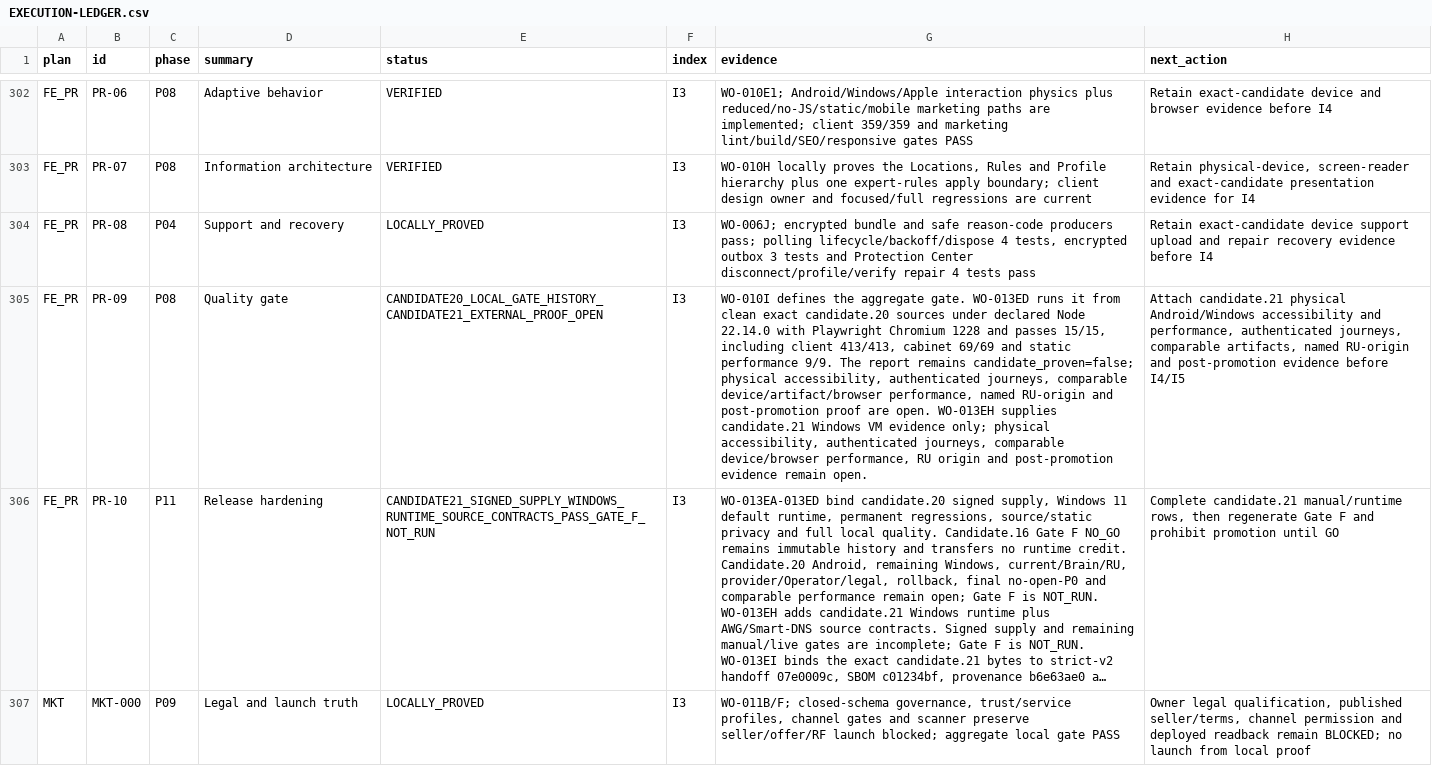
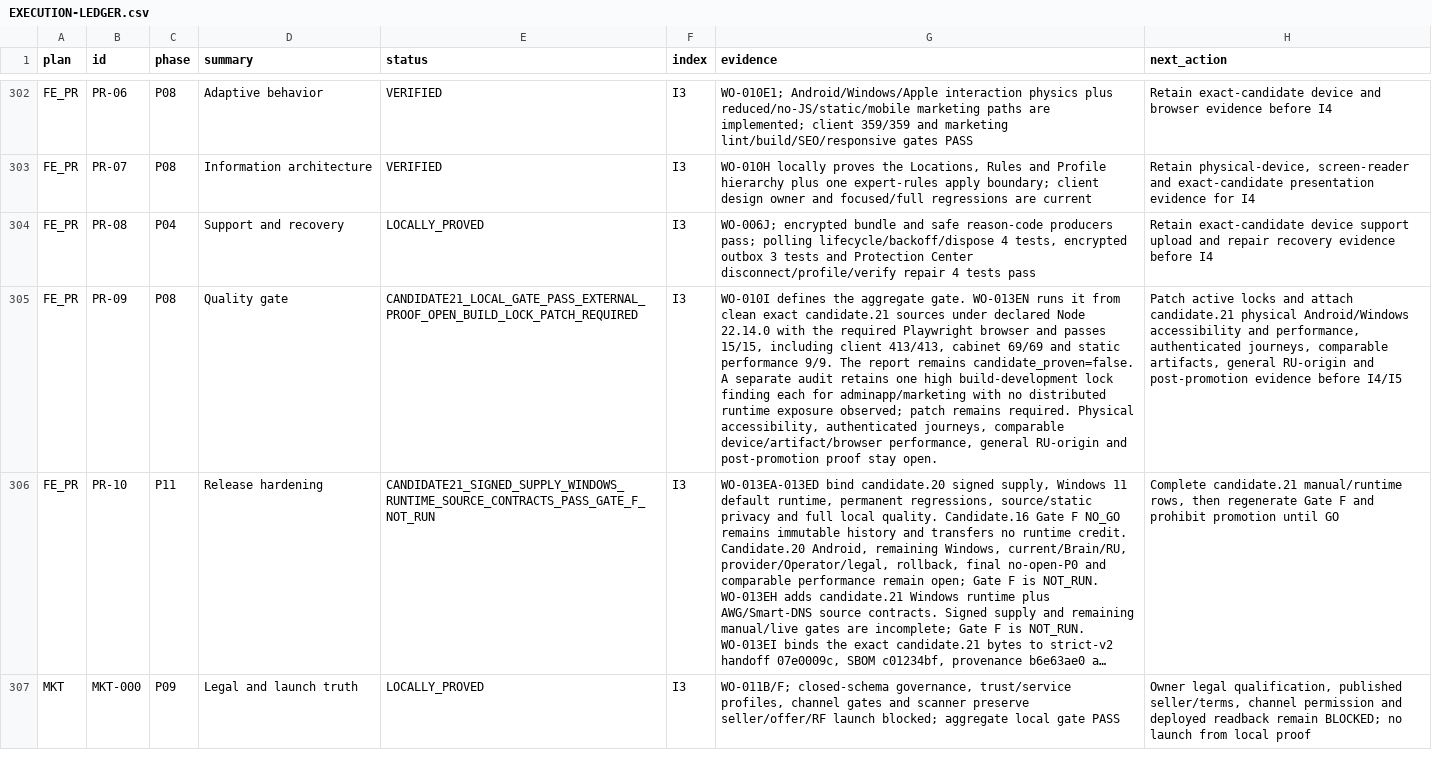
Before and after one commit to Kiwunaka/portal, a CSV file: docs/developer/work-orders/2026-08-21--release-1.2.0-megaplan/EXECUTION-LEDGER.csv, drawn as a sheet; only a part is shown, gaps mark what is left out; long unchanged cells end in …; the diff covers the shown part only; the diff names each change by its address in the sheet, - before the commit and + after, or states it on an @@ line.

Commit message:
docs: bind candidate21 offline gates

```diff
--- a/docs/developer/work-orders/2026-08-21--release-1.2.0-megaplan/EXECUTION-LEDGER.csv
+++ b/docs/developer/work-orders/2026-08-21--release-1.2.0-megaplan/EXECUTION-LEDGER.csv
-E305 (status): CANDIDATE20_LOCAL_GATE_HISTORY_CANDIDATE21_EXTERNAL_PROOF_OPEN
+E305 (status): CANDIDATE21_LOCAL_GATE_PASS_EXTERNAL_PROOF_OPEN_BUILD_LOCK_PATCH_REQUIRED
-G305 (evidence): …aggregate gate. WO-013ED runs it from clean exact candidate.20 sources under declared Node 22.14.0 with Playwright Chromium 1228 and passes 15/15, including client 413/413, cabinet 69/69 and static performance 9/9. The report remains candidate_proven=false; physical accessibility, authenticated journeys, comparable device/artifact/browser performance, named RU-origin and post-promotion proof are open. WO-013EH supplies candidate.21 Windows VM evidence only; physical accessibility, authenticated journeys, comparable device/browser performance, RU origin and post-promotion evidence remain open.
+G305 (evidence): …aggregate gate. WO-013EN runs it from clean exact candidate.21 sources under declared Node 22.14.0 with the required Playwright browser and passes 15/15, including client 413/413, cabinet 69/69 and static performance 9/9. The report remains candidate_proven=false. A separate audit retains one high build-development lock finding each for adminapp/marketing with no distributed runtime exposure observed; patch remains required. Physical accessibility, authenticated journeys, comparable device/artifact/browser performance, general RU-origin and post-promotion proof stay open.
-H305 (next_action): Attach candidate.21 physical Android/Windows accessibility and performance, authenticated journeys, comparable artifacts, named RU-origin and…
+H305 (next_action): Patch active locks and attach candidate.21 physical Android/Windows accessibility and performance, authenticated journeys, comparable artifacts, general RU-origin and…
```
Also changed, not shown: 33 edited cells elsewhere in this file, 4 other files.
